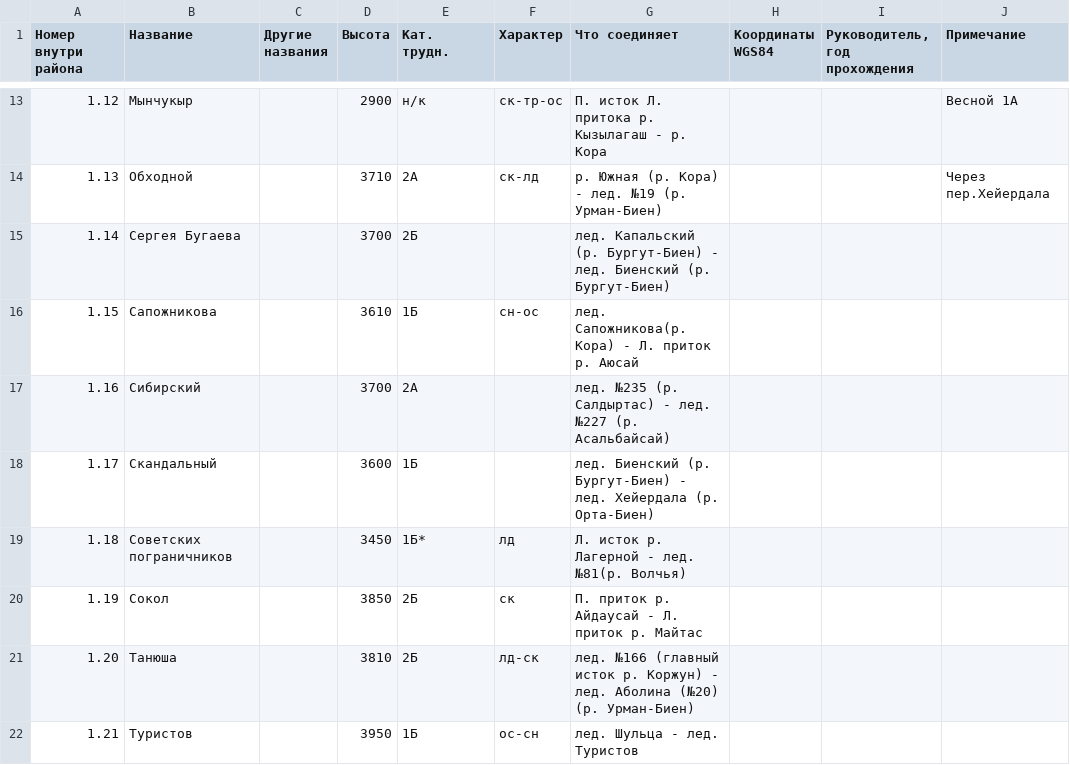
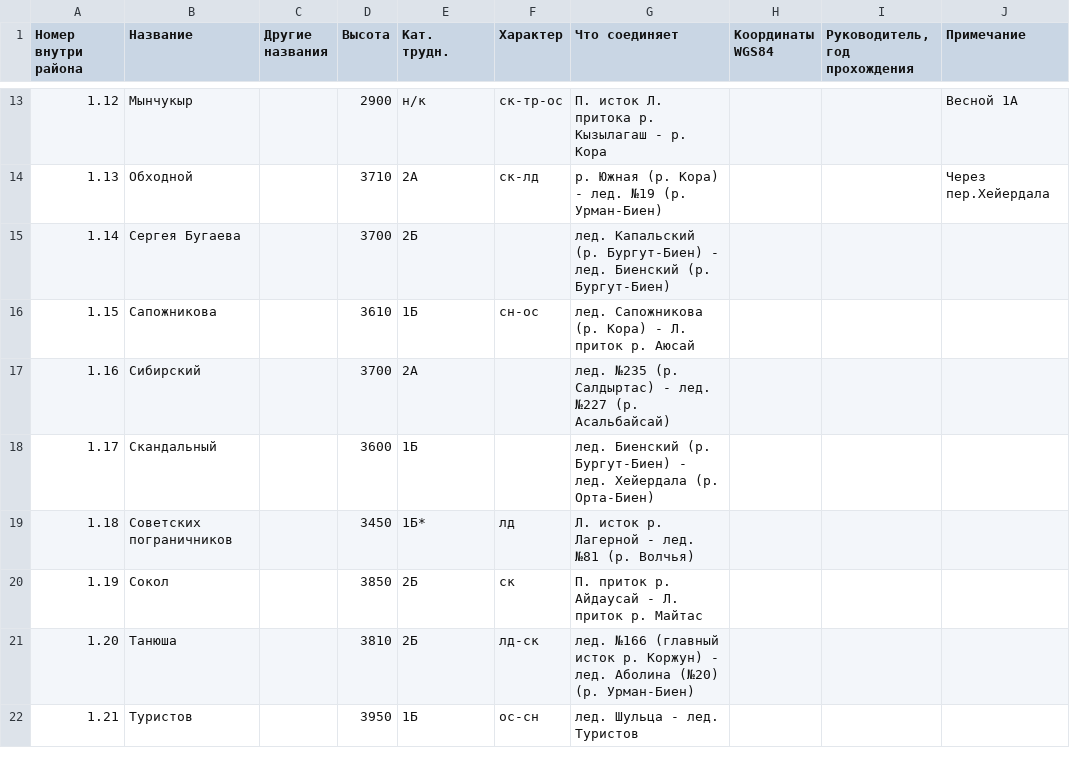
Before and after one commit to Xeenych/Jungaria, a TSV file: северная джунгария.tsv, drawn as a sheet; only a part is shown, gaps mark what is left out.

Commit message:
поправил форматрование

```diff
--- a/северная джунгария.tsv
+++ b/северная джунгария.tsv
@@ -15,6 +15,6 @@
 1.14	Сергея Бугаева		3700	2Б		лед. Капальский (р. Бургут-Биен) - лед. Биенский (р. Бургут-Биен)			
-1.15	Сапожникова		3610	1Б	сн-ос	лед. Сапожникова(р. Кора) - Л. приток р. Аюсай			
+1.15	Сапожникова		3610	1Б	сн-ос	лед. Сапожникова (р. Кора) - Л. приток р. Аюсай			
 1.16	Сибирский		3700	2А		лед. №235 (р. Cалдыртас) - лед. №227 (р. Асальбайсай)			
 1.17	Скандальный		3600	1Б		лед. Биенский (р. Бургут-Биен) - лед. Хейердала (р. Орта-Биен)			
-1.18	Советских пограничников		3450	1Б*	лд	Л. исток р. Лагерной - лед. №81(р. Волчья)			
+1.18	Советских пограничников		3450	1Б*	лд	Л. исток р. Лагерной - лед. №81 (р. Волчья)			
 1.19	Сокол		3850	2Б	ск	П. приток р. Айдаусай - Л. приток р. Майтас			
```
